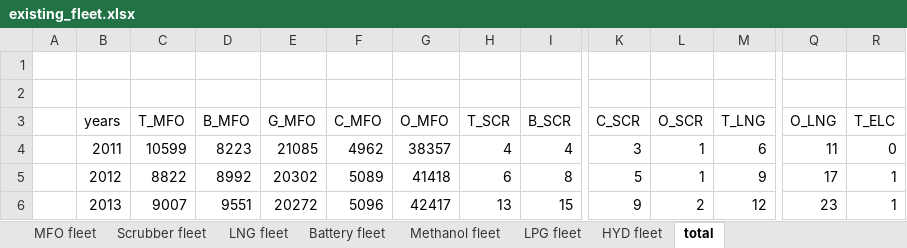
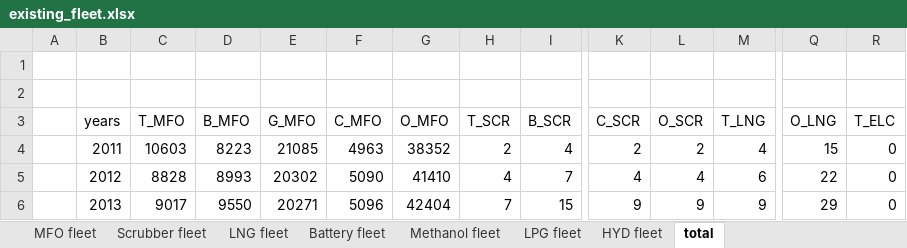
Before and after one commit to masonl31/global_shipping_model, an Excel workbook: data/existing_fleet.xlsx, sheet total, drawn as a sheet; only a part is shown, gaps mark what is left out; values as stored, in another font and other column widths than the file's, no borders; the diff covers the shown part only; the diff names each change by its address in the sheet, - before the commit and + after, or states it on an @@ line.

```diff
--- a/data/existing_fleet.xlsx (sheet total)
+++ b/data/existing_fleet.xlsx (sheet total)
-C4 (T_MFO): 10599
+C4 (T_MFO): 10603
-F4 (C_MFO): 4962
+F4 (C_MFO): 4963
-G4 (O_MFO): 38357
+G4 (O_MFO): 38352
-H4 (T_SCR): 4
+H4 (T_SCR): 2
-K4 (C_SCR): 3
+K4 (C_SCR): 2
-L4 (O_SCR): 1
+L4 (O_SCR): 2
-M4 (T_LNG): 6
+M4 (T_LNG): 4
-Q4 (O_LNG): 11
+Q4 (O_LNG): 15
-C5 (T_MFO): 8822
+C5 (T_MFO): 8828
-D5 (B_MFO): 8992
+D5 (B_MFO): 8993
-F5 (C_MFO): 5089
+F5 (C_MFO): 5090
-G5 (O_MFO): 41418
+G5 (O_MFO): 41410
-H5 (T_SCR): 6
+H5 (T_SCR): 4
-I5 (B_SCR): 8
+I5 (B_SCR): 7
-K5 (C_SCR): 5
+K5 (C_SCR): 4
-L5 (O_SCR): 1
+L5 (O_SCR): 4
-M5 (T_LNG): 9
+M5 (T_LNG): 6
-Q5 (O_LNG): 17
+Q5 (O_LNG): 22
-R5:R6 (T_ELC): 1
+R5:R6 (T_ELC): 0
-C6 (T_MFO): 9007
+C6 (T_MFO): 9017
-D6 (B_MFO): 9551
+D6 (B_MFO): 9550
-E6 (G_MFO): 20272
+E6 (G_MFO): 20271
-G6 (O_MFO): 42417
+G6 (O_MFO): 42404
-H6 (T_SCR): 13
+H6 (T_SCR): 7
-L6 (O_SCR): 2
+L6 (O_SCR): 9
-M6 (T_LNG): 12
+M6 (T_LNG): 9
-Q6 (O_LNG): 23
+Q6 (O_LNG): 29
```
Also changed, not shown: 381 edited cells elsewhere in this sheet, sheet Scrubber fleet, sheet LNG fleet, sheet Battery fleet, sheet Methanol fleet, sheet LPG fleet, sheet HYD fleet, 2 more sheets, formulas that keep their value, charts or pictures, data/fuels.xlsx, data/ship_costs.xlsx, 9 other files.
